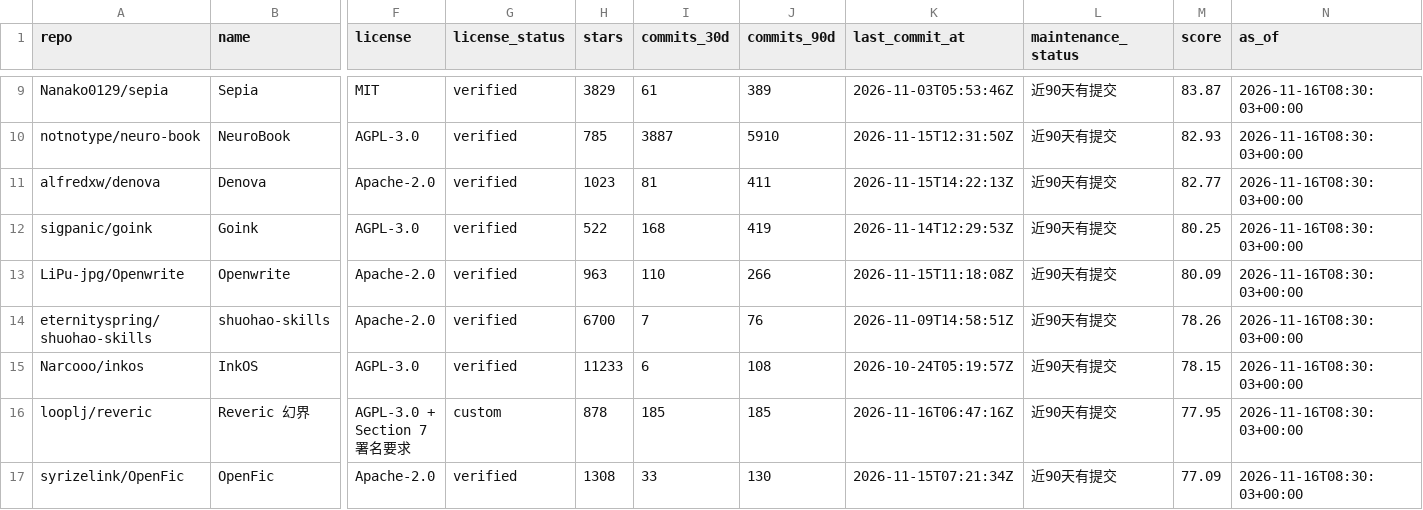
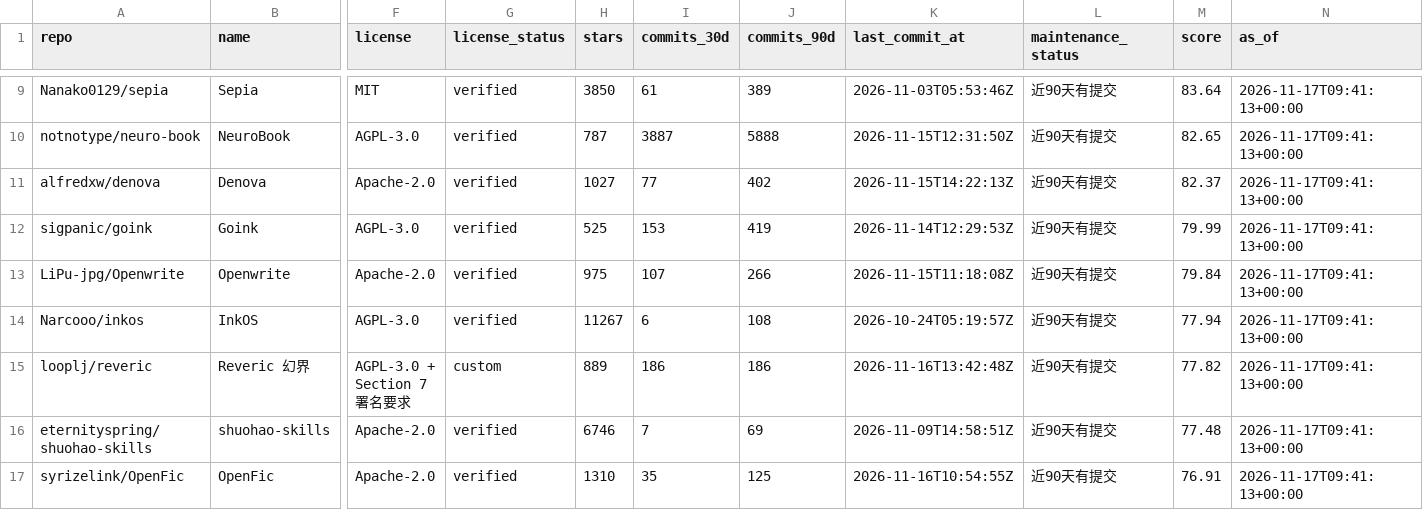
Before and after one commit to ZanePoe/awesome_novel_writing, a CSV file: data/rankings.csv, drawn as a sheet; only a part is shown, gaps mark what is left out; removed rows and columns are numbered as before the commit, all else as after; rows hold the shown columns only; the diff covers the shown part only; the diff names each change by its address in the sheet, - before the commit and + after, or states it on an @@ line.

```diff
--- a/data/rankings.csv
+++ b/data/rankings.csv
-H9 (stars): 3829
+H9 (stars): 3850
-M9 (score): 83.87
+M9 (score): 83.64
-N9:N13 (as_of): 2026-11-16T08:30:03+00:00
+N9:N13 (as_of): 2026-11-17T09:41:13+00:00
-H10 (stars): 785
+H10 (stars): 787
-J10 (commits_90d): 5910
+J10 (commits_90d): 5888
-M10 (score): 82.93
+M10 (score): 82.65
-H11 (stars): 1023
+H11 (stars): 1027
-I11 (commits_30d): 81
+I11 (commits_30d): 77
-J11 (commits_90d): 411
+J11 (commits_90d): 402
-M11 (score): 82.77
+M11 (score): 82.37
-H12 (stars): 522
+H12 (stars): 525
-I12 (commits_30d): 168
+I12 (commits_30d): 153
-M12 (score): 80.25
+M12 (score): 79.99
-H13 (stars): 963
+H13 (stars): 975
-I13 (commits_30d): 110
+I13 (commits_30d): 107
-M13 (score): 80.09
+M13 (score): 79.84
-row 14: eternityspring/shuohao-skills | shuohao-skills | Apache-2.0 | verified | 6700 | 7 | 76 | 2026-11-09T14:58:51Z | 近90天有提交 | 78.26 | 2026-11-16T08:30:03+00:00
-H14 (stars): 11233
+H14 (stars): 11267
-M14 (score): 78.15
+M14 (score): 77.94
-N14:N15 (as_of): 2026-11-16T08:30:03+00:00
+N14:N15 (as_of): 2026-11-17T09:41:13+00:00
-H15 (stars): 878
+H15 (stars): 889
-I15 (commits_30d): 185
+I15 (commits_30d): 186
-J15 (commits_90d): 185
+J15 (commits_90d): 186
-K15 (last_commit_at): 2026-11-16T06:47:16Z
+K15 (last_commit_at): 2026-11-16T13:42:48Z
-M15 (score): 77.95
+M15 (score): 77.82
+row 16: eternityspring/shuohao-skills | shuohao-skills | Apache-2.0 | verified | 6746 | 7 | 69 | 2026-11-09T14:58:51Z | 近90天有提交 | 77.48 | 2026-11-17T09:41:13+00:00
-H17 (stars): 1308
+H17 (stars): 1310
-I17 (commits_30d): 33
+I17 (commits_30d): 35
-J17 (commits_90d): 130
+J17 (commits_90d): 125
-K17 (last_commit_at): 2026-11-15T07:21:34Z
+K17 (last_commit_at): 2026-11-16T10:54:55Z
-M17 (score): 77.09
+M17 (score): 76.91
-N17 (as_of): 2026-11-16T08:30:03+00:00
+N17 (as_of): 2026-11-17T09:41:13+00:00
```
Also changed, not shown: 1 added row, 1 removed row and 97 edited cells elsewhere in this file, 4 other files.
